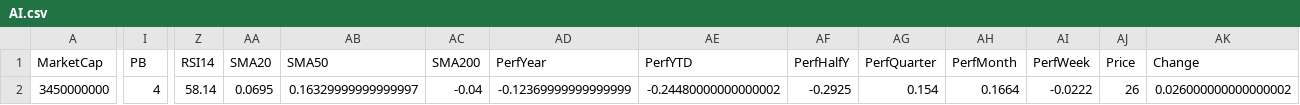
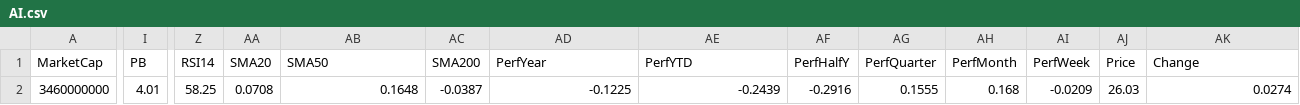
Before and after one commit to mihailnica10/findata, a CSV file: data/AI.csv, drawn as a sheet; only a part is shown, gaps mark what is left out; the diff names each change by its address in the sheet, - before the commit and + after, or states it on an @@ line.

Commit message:
Update financial data for AI (CSV for new quarter)

```diff
--- a/data/AI.csv
+++ b/data/AI.csv
-A2 (MarketCap): 3450000000
+A2 (MarketCap): 3460000000
-I2 (PB): 4
+I2 (PB): 4.01
-Z2 (RSI14): 58.14
+Z2 (RSI14): 58.25
-AA2 (SMA20): 0.0695
+AA2 (SMA20): 0.0708
-AB2 (SMA50): 0.16329999999999997
+AB2 (SMA50): 0.1648
-AC2 (SMA200): -0.04
+AC2 (SMA200): -0.0387
-AD2 (PerfYear): -0.12369999999999999
+AD2 (PerfYear): -0.1225
-AE2 (PerfYTD): -0.24480000000000002
+AE2 (PerfYTD): -0.2439
-AF2 (PerfHalfY): -0.2925
+AF2 (PerfHalfY): -0.2916
-AG2 (PerfQuarter): 0.154
+AG2 (PerfQuarter): 0.1555
-AH2 (PerfMonth): 0.1664
+AH2 (PerfMonth): 0.168
-AI2 (PerfWeek): -0.0222
+AI2 (PerfWeek): -0.0209
-AJ2 (Price): 26
+AJ2 (Price): 26.03
-AK2 (Change): 0.026000000000000002
+AK2 (Change): 0.0274
```
